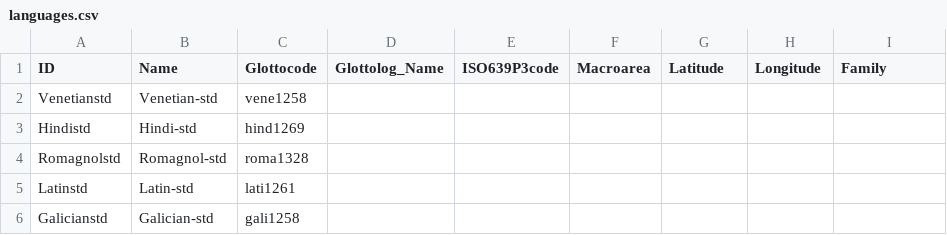
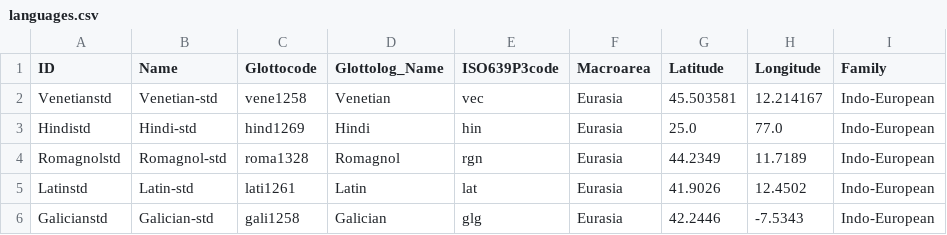
Before and after one commit to lexibank/logos, a CSV file: cldf/languages.csv, drawn as a sheet.

```diff
--- a/cldf/languages.csv
+++ b/cldf/languages.csv
@@ -1,6 +1,6 @@
 ID,Name,Glottocode,Glottolog_Name,ISO639P3code,Macroarea,Latitude,Longitude,Family
-Venetianstd,Venetian-std,vene1258,,,,,,
-Hindistd,Hindi-std,hind1269,,,,,,
-Romagnolstd,Romagnol-std,roma1328,,,,,,
-Latinstd,Latin-std,lati1261,,,,,,
-Galicianstd,Galician-std,gali1258,,,,,,
+Venetianstd,Venetian-std,vene1258,Venetian,vec,Eurasia,45.503581,12.214167,Indo-European
+Hindistd,Hindi-std,hind1269,Hindi,hin,Eurasia,25.0,77.0,Indo-European
+Romagnolstd,Romagnol-std,roma1328,Romagnol,rgn,Eurasia,44.2349,11.7189,Indo-European
+Latinstd,Latin-std,lati1261,Latin,lat,Eurasia,41.9026,12.4502,Indo-European
+Galicianstd,Galician-std,gali1258,Galician,glg,Eurasia,42.2446,-7.5343,Indo-European
```
Also changed, not shown: cldf/parameters.csv, 2 other files.
